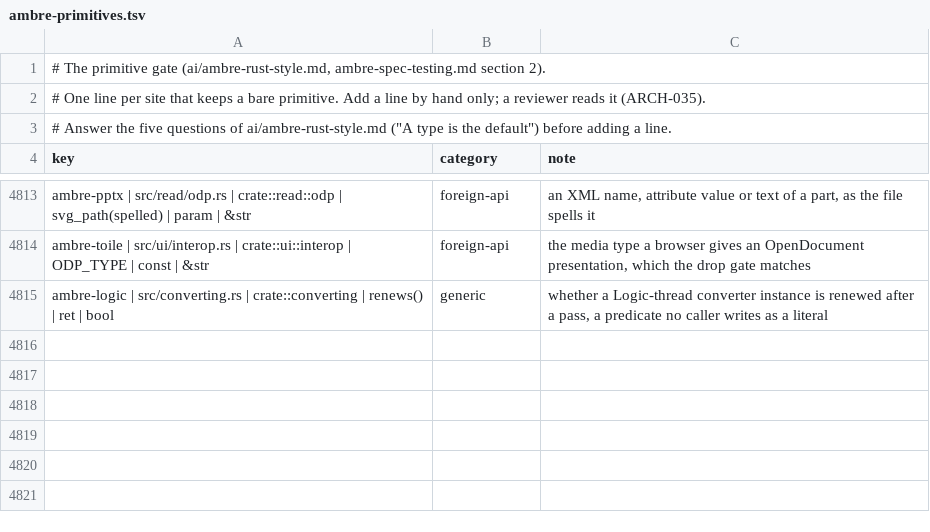
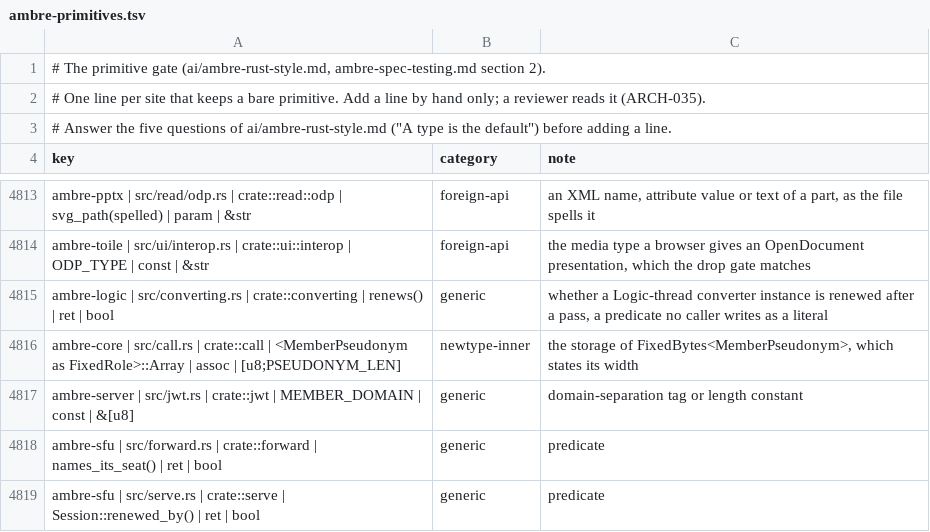
Before and after one commit to ambre-suite/ambre, a TSV file: specs/1-Foundations/ambre-primitives.tsv, drawn as a sheet; only a part is shown, gaps mark what is left out; the diff names each change by its address in the sheet, - before the commit and + after, or states it on an @@ line.

```diff
--- a/specs/1-Foundations/ambre-primitives.tsv
+++ b/specs/1-Foundations/ambre-primitives.tsv
+row 4816: ambre-core | src/call.rs | crate::call | <MemberPseudonym as FixedRole>::Array | assoc | [u8;PSEUDONYM_LEN] | newtype-inner | the storage of FixedBytes<MemberPseudonym>, which states its width
+row 4817: ambre-server | src/jwt.rs | crate::jwt | MEMBER_DOMAIN | const | &[u8] | generic | domain-separation tag or length constant
+row 4818: ambre-sfu | src/forward.rs | crate::forward | names_its_seat() | ret | bool | generic | predicate
+row 4819: ambre-sfu | src/serve.rs | crate::serve | Session::renewed_by() | ret | bool | generic | predicate
```
Also changed, not shown: 21 other files.
